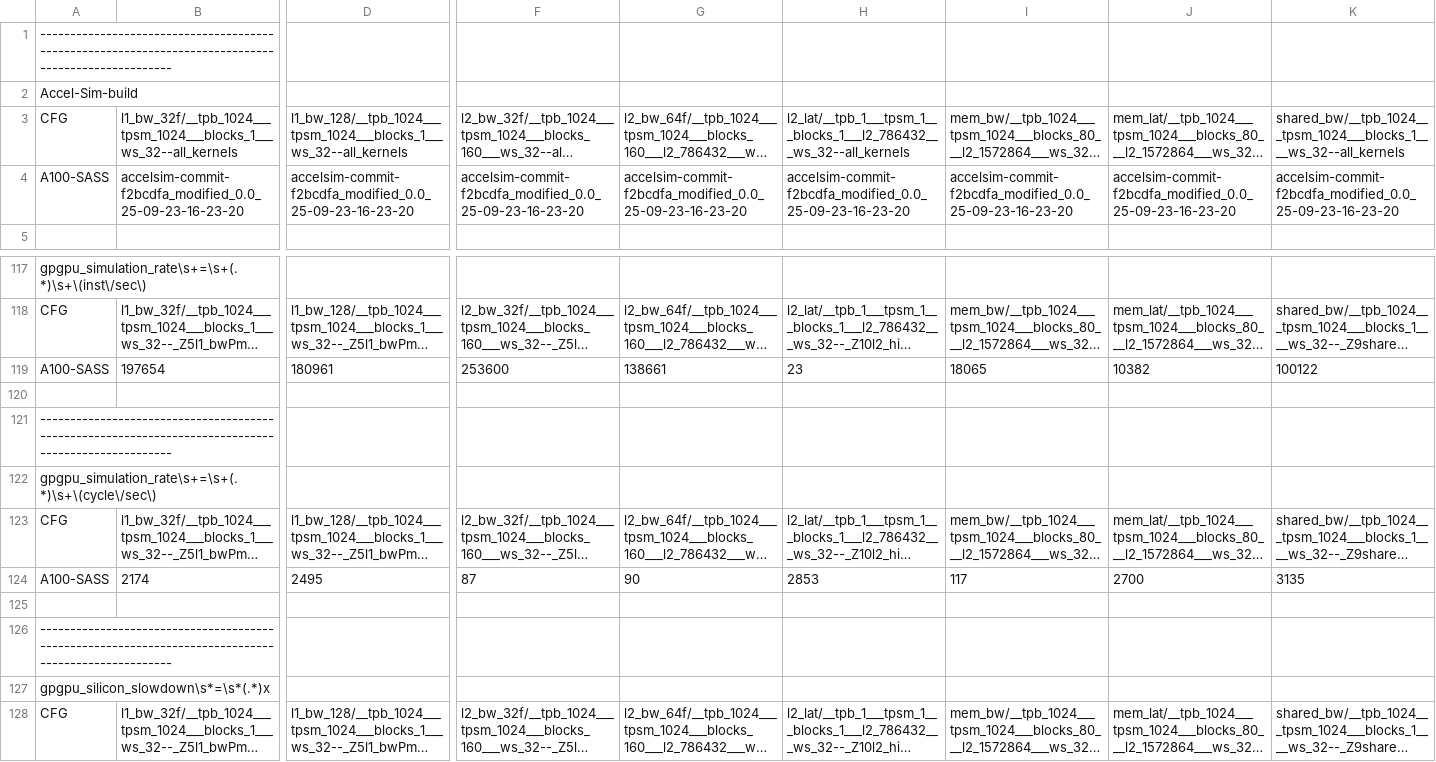
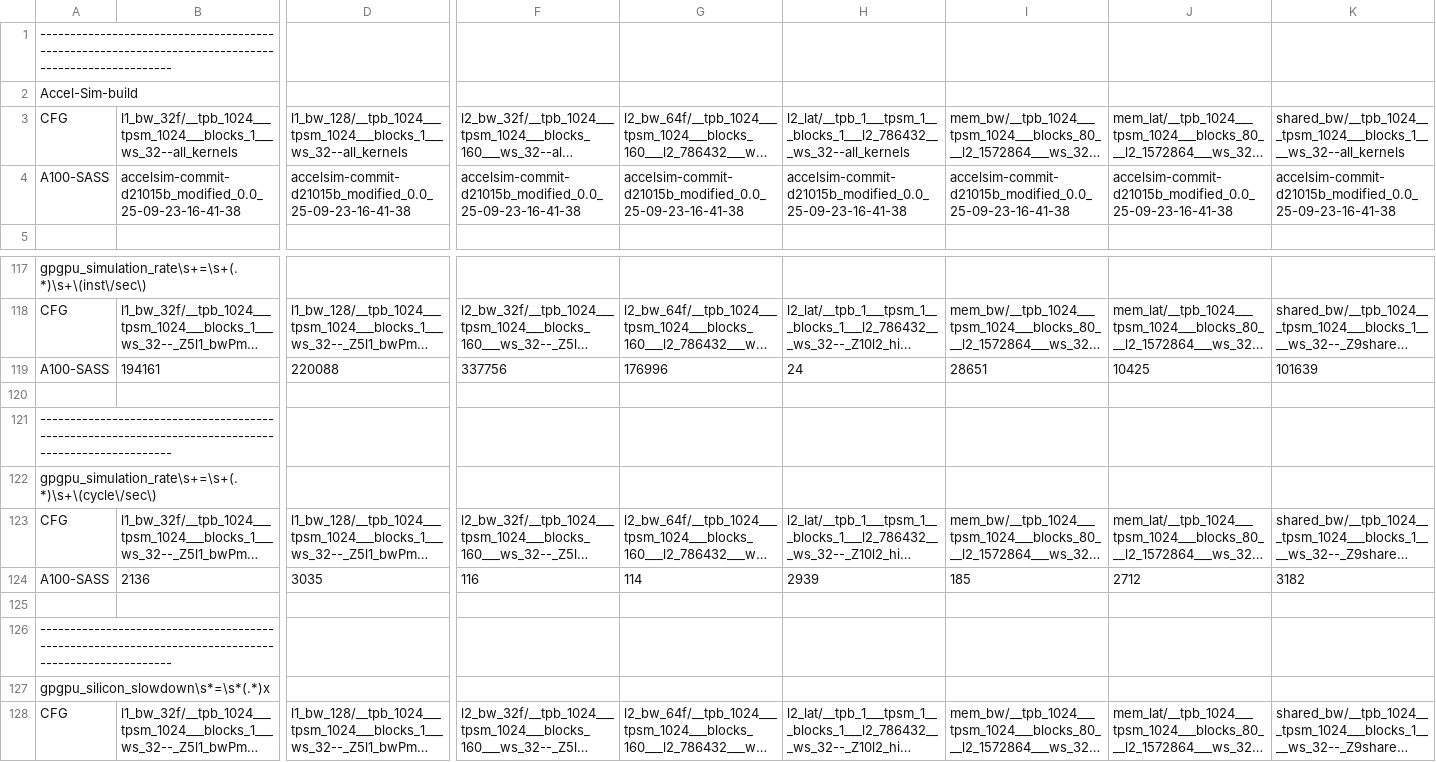
Before and after one commit to accel-sim/statistics-archive, a CSV file: ubench/ampere-a100-ubench-sass-latest.csv, drawn as a sheet; only a part is shown, gaps mark what is left out; long unchanged cells end in …; the diff covers the shown part only; the diff names each change by its address in the sheet, - before the commit and + after, or states it on an @@ line.

```diff
--- a/ubench/ampere-a100-ubench-sass-latest.csv
+++ b/ubench/ampere-a100-ubench-sass-latest.csv
-B4: accelsim-commit-f2bcdfa_modified_0.0_25-09-23-16-23-20
+B4: accelsim-commit-d21015b_modified_0.0_25-09-23-16-41-38
-D4: accelsim-commit-f2bcdfa_modified_0.0_25-09-23-16-23-20
+D4: accelsim-commit-d21015b_modified_0.0_25-09-23-16-41-38
-F4: accelsim-commit-f2bcdfa_modified_0.0_25-09-23-16-23-20
+F4: accelsim-commit-d21015b_modified_0.0_25-09-23-16-41-38
-G4: accelsim-commit-f2bcdfa_modified_0.0_25-09-23-16-23-20
+G4: accelsim-commit-d21015b_modified_0.0_25-09-23-16-41-38
-H4: accelsim-commit-f2bcdfa_modified_0.0_25-09-23-16-23-20
+H4: accelsim-commit-d21015b_modified_0.0_25-09-23-16-41-38
-I4: accelsim-commit-f2bcdfa_modified_0.0_25-09-23-16-23-20
+I4: accelsim-commit-d21015b_modified_0.0_25-09-23-16-41-38
-J4: accelsim-commit-f2bcdfa_modified_0.0_25-09-23-16-23-20
+J4: accelsim-commit-d21015b_modified_0.0_25-09-23-16-41-38
-K4: accelsim-commit-f2bcdfa_modified_0.0_25-09-23-16-23-20
+K4: accelsim-commit-d21015b_modified_0.0_25-09-23-16-41-38
-B119: 197654
+B119: 194161
-D119: 180961
+D119: 220088
-F119: 253600
+F119: 337756
-G119: 138661
+G119: 176996
-H119: 23
+H119: 24
-I119: 18065
+I119: 28651
-J119: 10382
+J119: 10425
-K119: 100122
+K119: 101639
-B124: 2174
+B124: 2136
-D124: 2495
+D124: 3035
-F124: 87
+F124: 116
-G124: 90
+G124: 114
-H124: 2853
+H124: 2939
-I124: 117
+I124: 185
-J124: 2700
+J124: 2712
-K124: 3135
+K124: 3182
```
Also changed, not shown: 45 edited cells elsewhere in this file, ubench/ampere-a100-ubench-sass.csv, ubench/ampere-ubench-sass-latest.csv, 7 other files.
